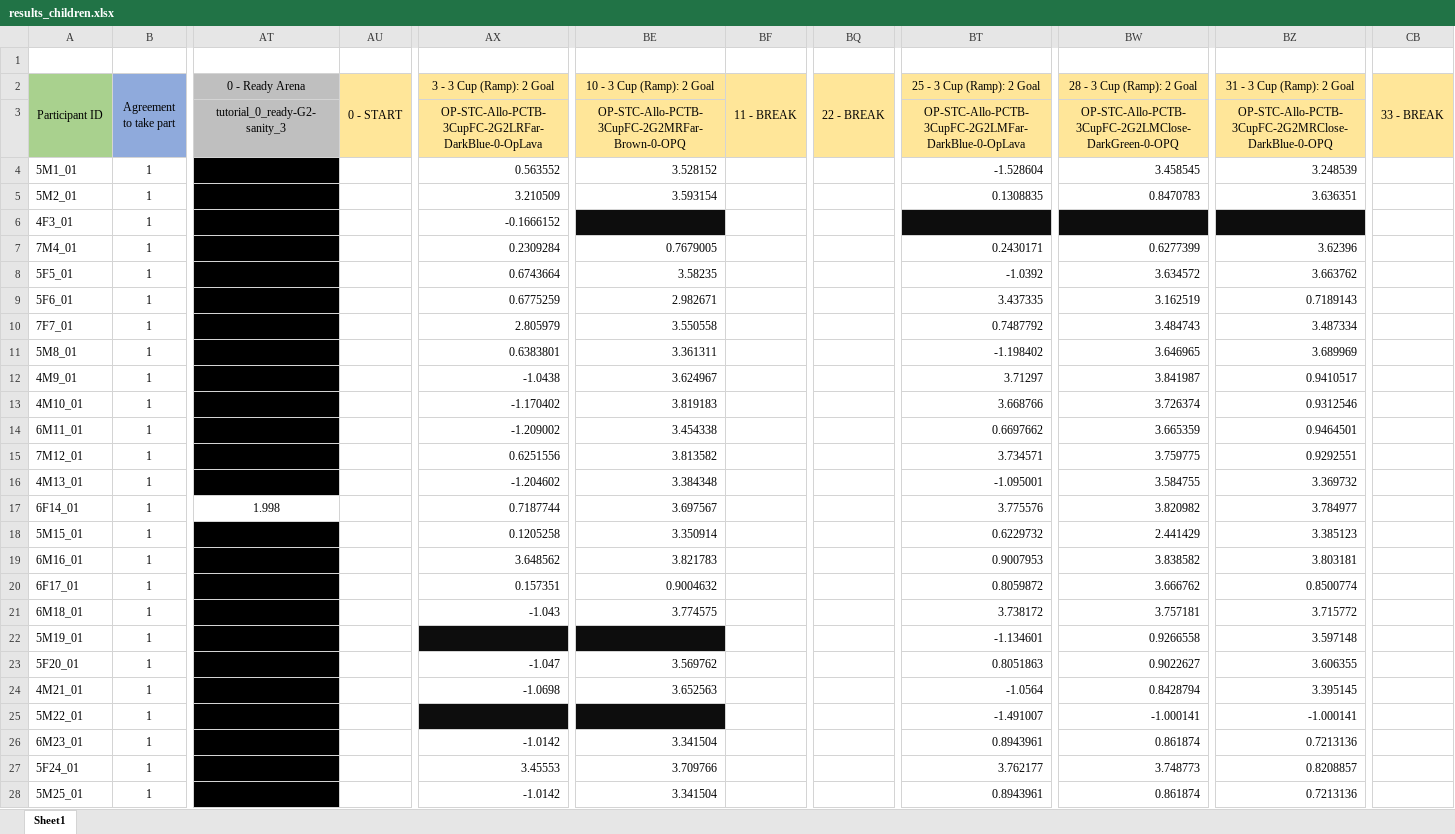
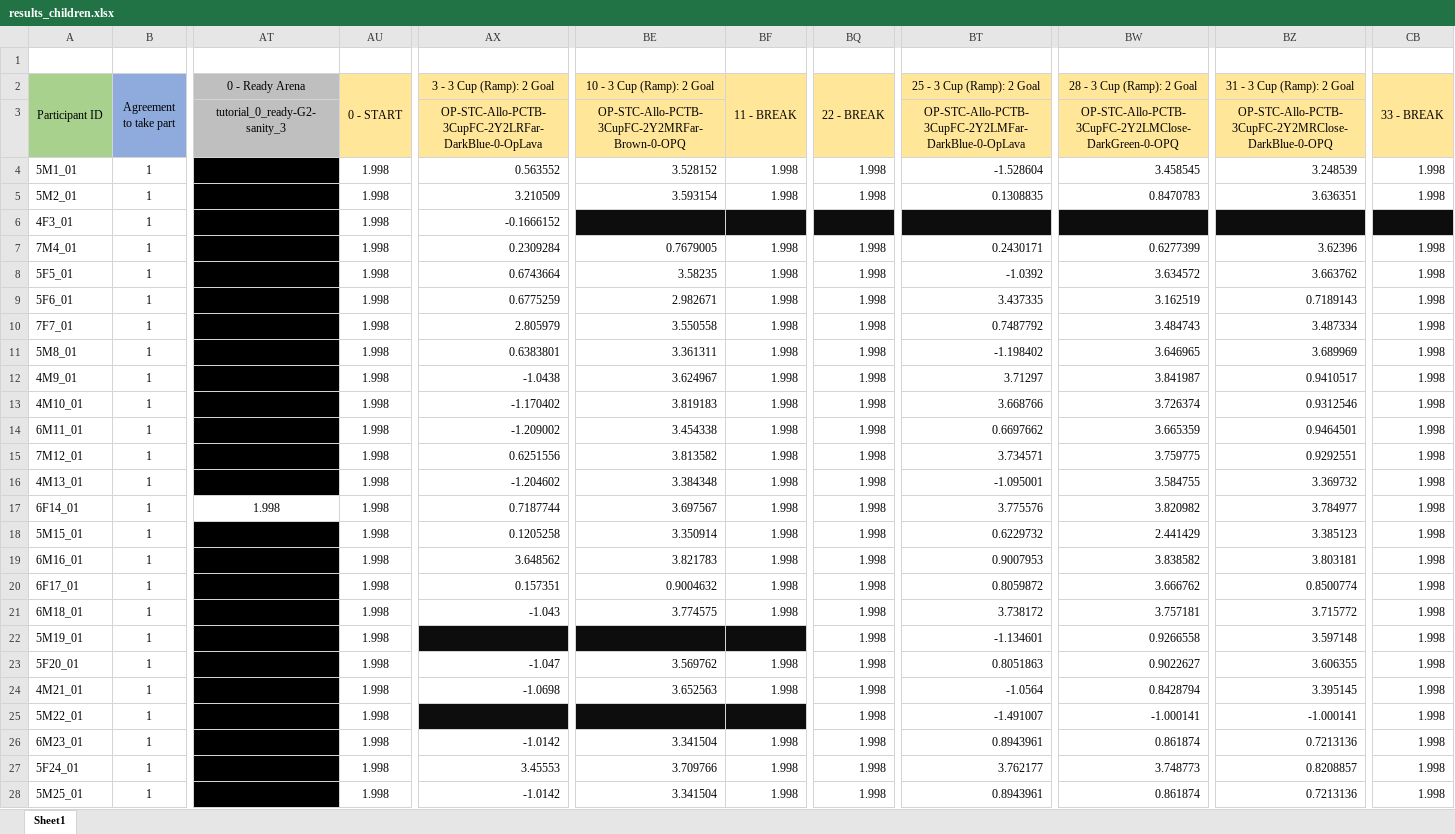
Before and after one commit to Kinds-of-Intelligence-CFI/comparative-object-permanence, an Excel workbook: children/results_children.xlsx, sheet Sheet1, drawn as a sheet; only a part is shown, gaps mark what is left out; values as stored, in another font and other column widths than the file's, no borders; the diff covers the shown part only; the diff names each change by its address in the sheet, - before the commit and + after, or states it on an @@ line.

Commit message:
Add breaks data for kids and fix task names

```diff
--- a/children/results_children.xlsx (sheet Sheet1)
+++ b/children/results_children.xlsx (sheet Sheet1)
-AX3 (3 - 3 Cup (Ramp): 2 Goal): OP-STC-Allo-PCTB-3CupFC-2G2LRFar-DarkBlue-0-OpLava
+AX3 (3 - 3 Cup (Ramp): OP-STC-Allo-PCTB-3CupFC-2Y2LRFar-DarkBlue-0-OpLava
-BE3 (10 - 3 Cup (Ramp): 2 Goal): OP-STC-Allo-PCTB-3CupFC-2G2MRFar-Brown-0-OPQ
+BE3 (10 - 3 Cup (Ramp): OP-STC-Allo-PCTB-3CupFC-2Y2MRFar-Brown-0-OPQ
-BT3 (25 - 3 Cup (Ramp): 2 Goal): OP-STC-Allo-PCTB-3CupFC-2G2LMFar-DarkBlue-0-OpLava
+BT3 (25 - 3 Cup (Ramp): OP-STC-Allo-PCTB-3CupFC-2Y2LMFar-DarkBlue-0-OpLava
-BW3 (28 - 3 Cup (Ramp): 2 Goal): OP-STC-Allo-PCTB-3CupFC-2G2LMClose-DarkGreen-0-OPQ
+BW3 (28 - 3 Cup (Ramp): OP-STC-Allo-PCTB-3CupFC-2Y2LMClose-DarkGreen-0-OPQ
-BZ3 (31 - 3 Cup (Ramp): 2 Goal): OP-STC-Allo-PCTB-3CupFC-2G2MRClose-DarkBlue-0-OPQ
+BZ3 (31 - 3 Cup (Ramp): OP-STC-Allo-PCTB-3CupFC-2Y2MRClose-DarkBlue-0-OPQ
-AU4:AU28 (0 - START): (empty)
+AU4:AU28 (0 - START): 1.998
-BF4:BF5 (11 - BREAK): (empty)
+BF4:BF5 (11 - BREAK): 1.998
-BQ4:BQ5 (22 - BREAK): (empty)
+BQ4:BQ5 (22 - BREAK): 1.998
-CB4:CB5 (33 - BREAK): (empty)
+CB4:CB5 (33 - BREAK): 1.998
-BF6 fill: none
+BF6 fill: #0D0D0D
-BQ6 fill: none
+BQ6 fill: #0D0D0D
-CB6 fill: none
+CB6 fill: #0D0D0D
-BF7:BF21 (11 - BREAK): (empty)
+BF7:BF21 (11 - BREAK): 1.998
-BQ7:BQ28 (22 - BREAK): (empty)
+BQ7:BQ28 (22 - BREAK): 1.998
-CB7:CB28 (33 - BREAK): (empty)
+CB7:CB28 (33 - BREAK): 1.998
-BF22 fill: none
+BF22 fill: #0D0D0D
-BF23:BF24 (11 - BREAK): (empty)
+BF23:BF24 (11 - BREAK): 1.998
-BF25 fill: none
+BF25 fill: #0D0D0D
-BF26:BF28 (11 - BREAK): (empty)
+BF26:BF28 (11 - BREAK): 1.998
```
Also changed, not shown: 20 edited cells elsewhere in this sheet, 1 other file.
